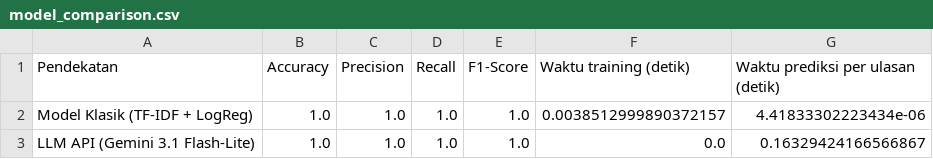
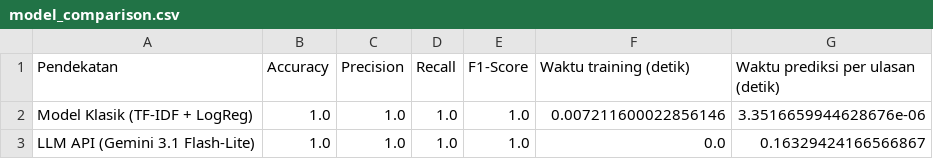
Before and after one commit to AzizuAhmad/assignment-model-experiment-azizu-ahmad, a CSV file: documentation/model_comparison.csv, drawn as a sheet.

```diff
--- a/documentation/model_comparison.csv
+++ b/documentation/model_comparison.csv
@@ -1,3 +1,3 @@
 Pendekatan,Accuracy,Precision,Recall,F1-Score,Waktu training (detik),Waktu prediksi per ulasan (detik)
-Model Klasik (TF-IDF + LogReg),1.0,1.0,1.0,1.0,0.0038512999890372157,4.41833302223434e-06
+Model Klasik (TF-IDF + LogReg),1.0,1.0,1.0,1.0,0.007211600022856146,3.3516659944628676e-06
 LLM API (Gemini 3.1 Flash-Lite),1.0,1.0,1.0,1.0,0.0,0.16329424166566867
```
Also changed, not shown: 5 other files.
